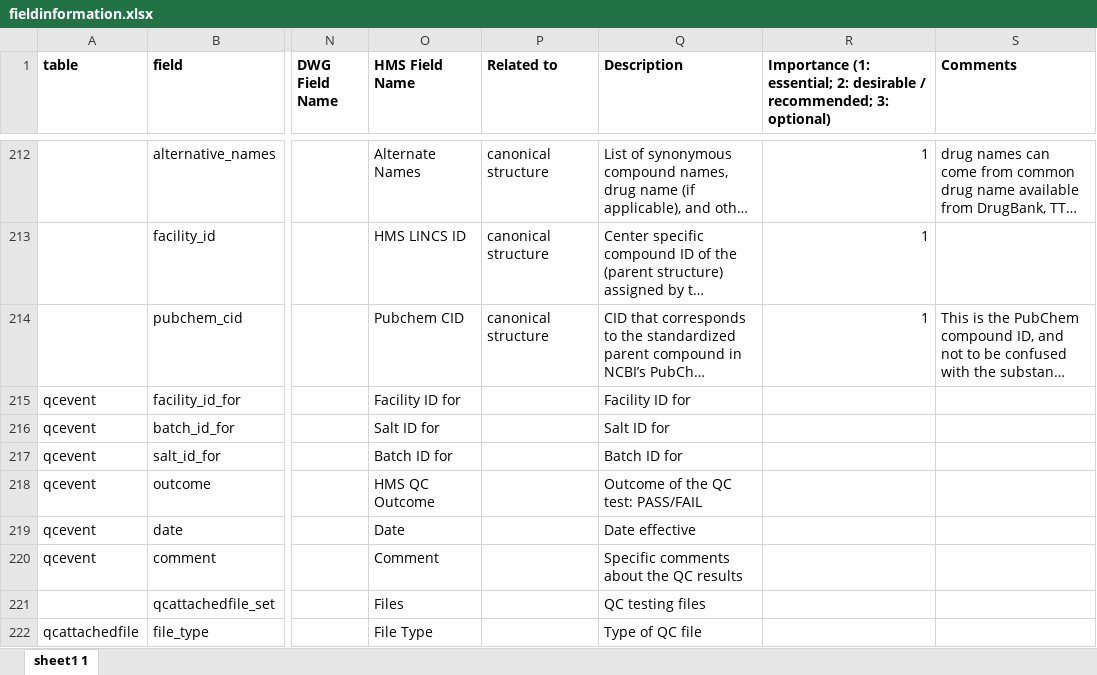
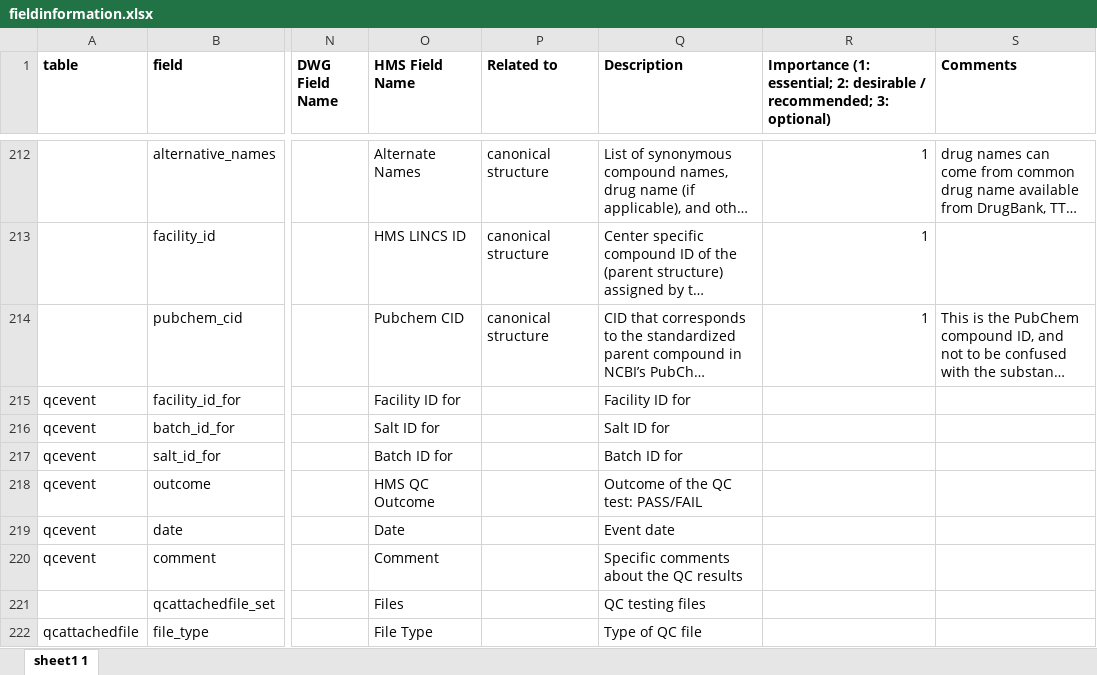
Before and after one commit to hmslincs/hmslincs, an Excel workbook: sampledata/fieldinformation.xlsx, sheet sheet1 1, drawn as a sheet; only a part is shown, gaps mark what is left out; long unchanged cells end in …; values as stored, in another font and other column widths than the file's, no borders; the diff names each change by its address in the sheet, - before the commit and + after, or states it on an @@ line.

```diff
--- a/sampledata/fieldinformation.xlsx (sheet sheet1 1)
+++ b/sampledata/fieldinformation.xlsx (sheet sheet1 1)
-Q219 (Description): Date effective
+Q219 (Description): Event date
```
Also changed, not shown: sampledata/qc_events_batch.xlsx, 3 other files.
